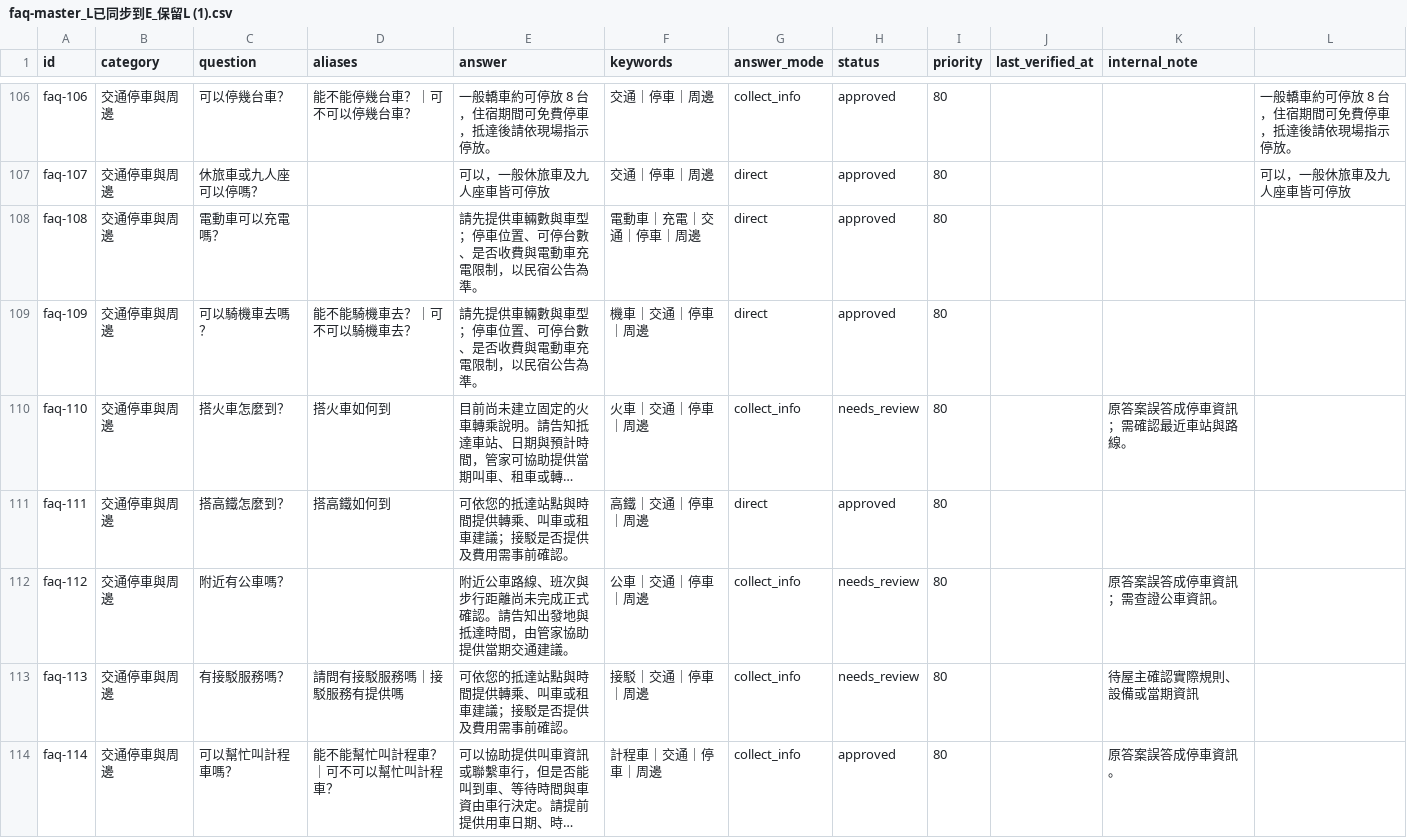
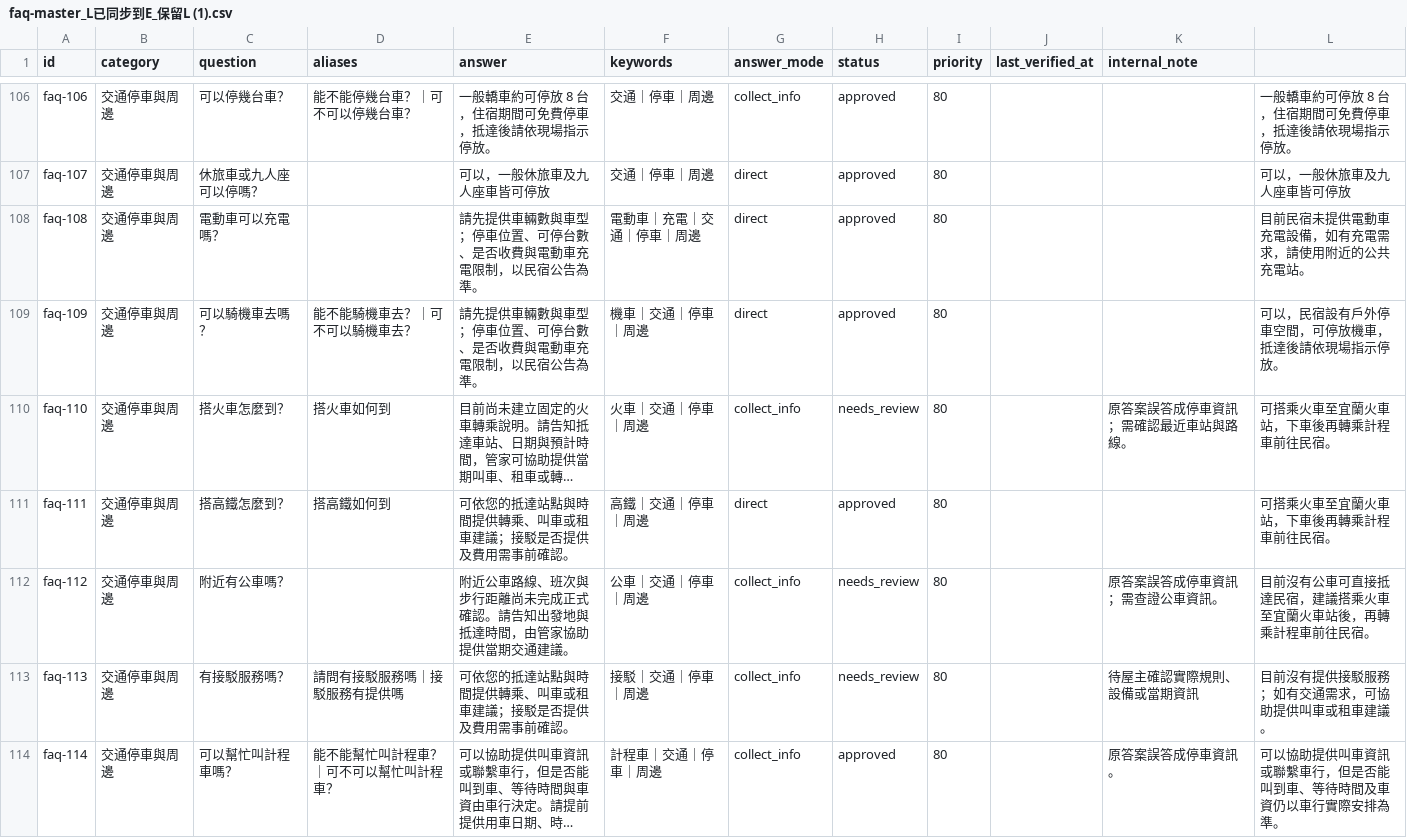
Before and after one commit to ianshih69/mumbao-universe, a CSV file: client/api/knowledge/faq-master_L已同步到E_保留L (1).csv, drawn as a sheet; only a part is shown, gaps mark what is left out; long unchanged cells end in …; the diff covers the shown part only; the diff names each change by its address in the sheet, - before the commit and + after, or states it on an @@ line.

```diff
--- a/client/api/knowledge/faq-master_L已同步到E_保留L (1).csv
+++ b/client/api/knowledge/faq-master_L已同步到E_保留L (1).csv
-L108: (empty)
+L108: 目前民宿未提供電動車充電設備，如有充電需求，請使用附近的公共充電站。
-L109: (empty)
+L109: 可以，民宿設有戶外停車空間，可停放機車，抵達後請依現場指示停放。
-L110:L111: (empty)
+L110:L111: 可搭乘火車至宜蘭火車站，下車後再轉乘計程車前往民宿。
-L112: (empty)
+L112: 目前沒有公車可直接抵達民宿，建議搭乘火車至宜蘭火車站後，再轉乘計程車前往民宿。
-L113: (empty)
+L113: 目前沒有提供接駁服務；如有交通需求，可協助提供叫車或租車建議。
-L114: (empty)
+L114: 可以協助提供叫車資訊或聯繫車行，但是否能叫到車、等待時間及車資仍以車行實際安排為準。
```
Also changed, not shown: 7 edited cells elsewhere in this file, 13 other files.
